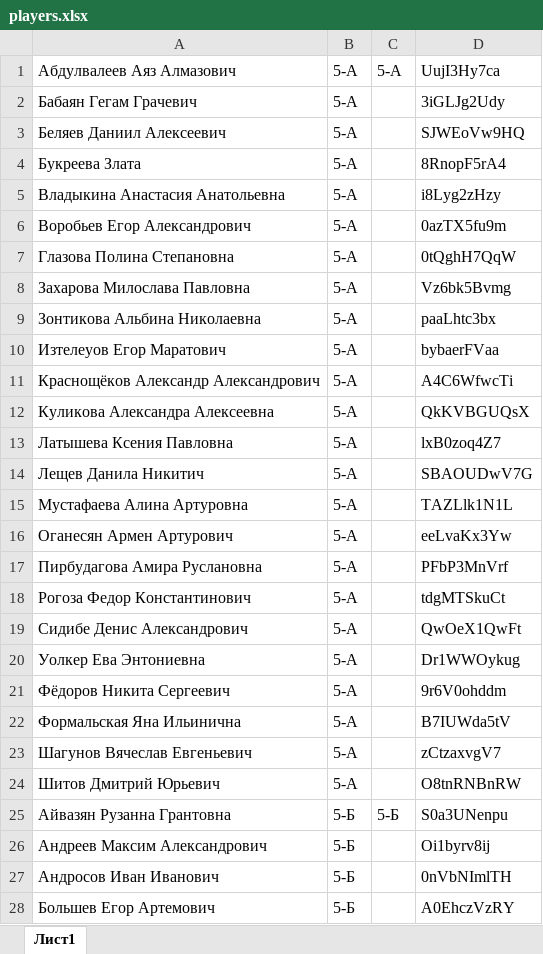
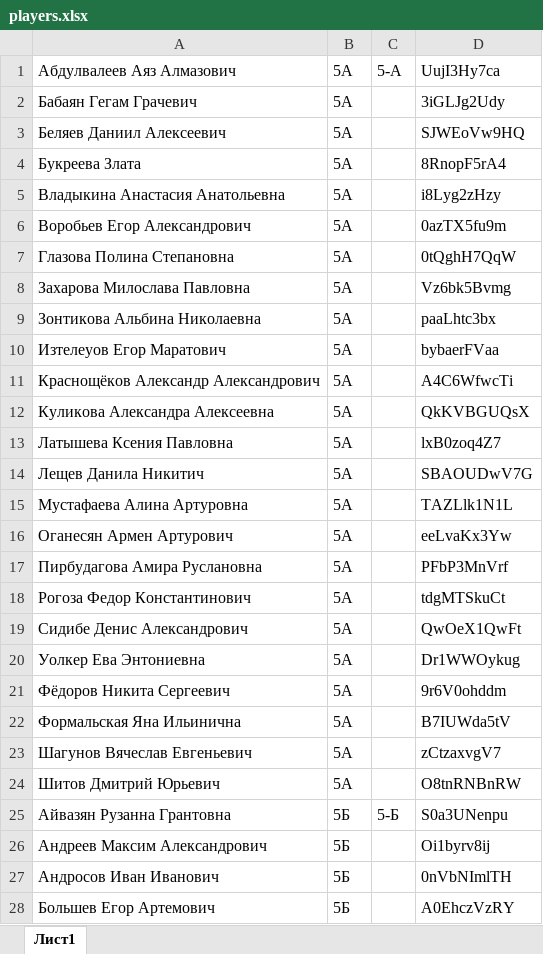
Before and after one commit to blueflyingpanda/Payment, an Excel workbook: players.xlsx, sheet Лист1, drawn as a sheet; only a part is shown; values as stored, in another font and other column widths than the file's, no borders; the diff covers the shown part only; the diff names each change by its address in the sheet, - before the commit and + after, or states it on an @@ line.

```diff
--- a/players.xlsx (sheet Лист1)
+++ b/players.xlsx (sheet Лист1)
-B1:B24: 5-А
+B1:B24: 5А
-B25:B28: 5-Б
+B25:B28: 5Б
```
Also changed, not shown: 262 edited cells elsewhere in this sheet, 2 other files.
